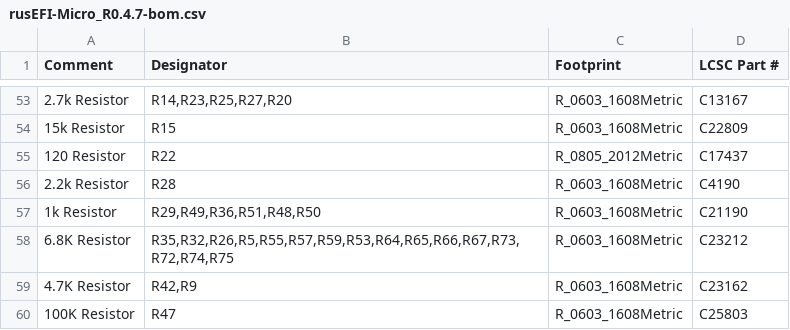
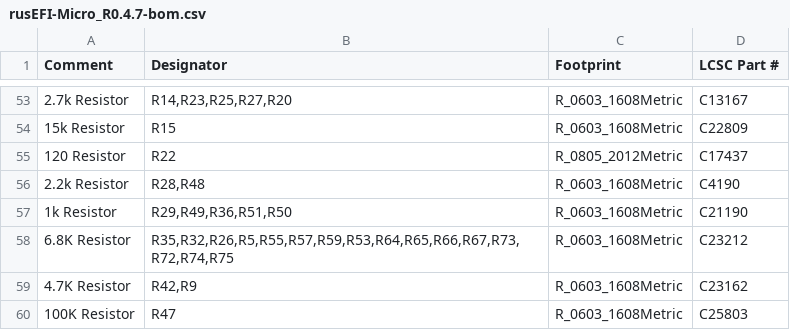
Before and after one commit to rusefi/hw_microRusEfi, a CSV file: gerbers/rusEFI-Micro_R0.4.7-bom.csv, drawn as a sheet; only a part is shown, gaps mark what is left out; the diff names each change by its address in the sheet, - before the commit and + after, or states it on an @@ line.

Commit message:
making R48 less bright

```diff
--- a/gerbers/rusEFI-Micro_R0.4.7-bom.csv
+++ b/gerbers/rusEFI-Micro_R0.4.7-bom.csv
-B56 (Designator): R28
+B56 (Designator): R28,R48
-B57 (Designator): R29,R49,R36,R51,R48,R50
+B57 (Designator): R29,R49,R36,R51,R50
```
